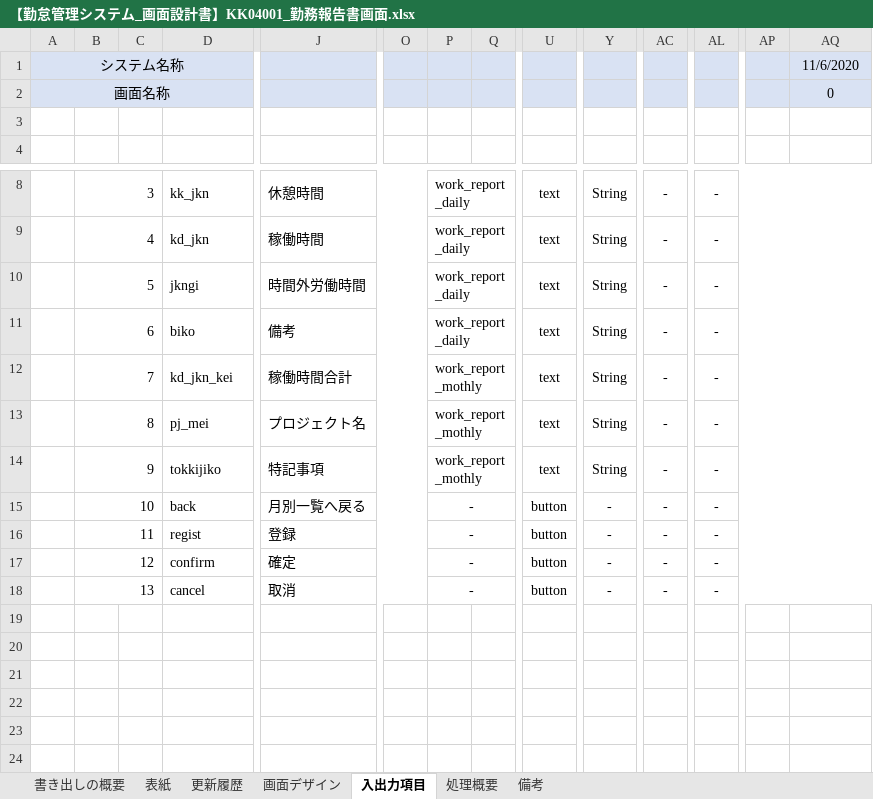
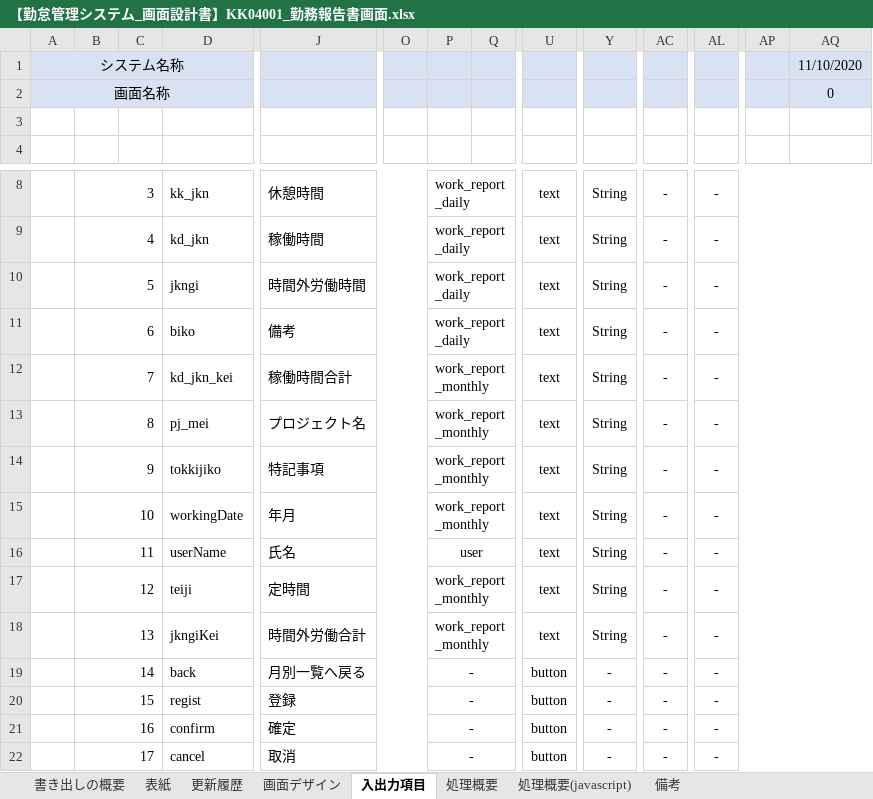
Before and after one commit to senshinsoft/ss-kintai, an Excel workbook: docs/画面設計書/【勤怠管理システム_画面設計書】KK04001_勤務報告書画面.xlsx, sheet 入出力項目, drawn as a sheet; only a part is shown, gaps mark what is left out; values as stored, in another font and other column widths than the file's, no borders; addresses are those after the commit; rows hold the shown columns only; the diff names each change by its address in the sheet, - before the commit and + after, or states it on an @@ line.

```diff
--- a/docs/画面設計書/【勤怠管理システム_画面設計書】KK04001_勤務報告書画面.xlsx (sheet 入出力項目)
+++ b/docs/画面設計書/【勤怠管理システム_画面設計書】KK04001_勤務報告書画面.xlsx (sheet 入出力項目)
+sheet tab: 処理概要(javascript)
-AQ1: 11/6/2020
+AQ1: 11/10/2020
-P12:P14: work_report_mothly
+P12:P14: work_report_monthly
+row 15:  | 10 |  | workingDate | 年月 |  | work_report_monthly |  | text | String | - | -
+row 16:  | 11 |  | userName | 氏名 |  | user |  | text | String | - | -
+row 17:  | 12 |  | teiji | 定時間 |  | work_report_monthly |  | text | String | - | -
+row 18:  | 13 |  | jkngiKei | 時間外労働合計 |  | work_report_monthly |  | text | String | - | -
-B19: 10
+B19: 14
-B20: 11
+B20: 15
-B21: 12
+B21: 16
-B22: 13
+B22: 17
```
Also changed, not shown: sheet 書き出しの概要, sheet 処理概要, sheet 更新履歴, sheet 画面デザイン, sheet 表紙, sheet 備考, docs/管理表/【勤怠管理システム】レビュー管理表.xlsx.
